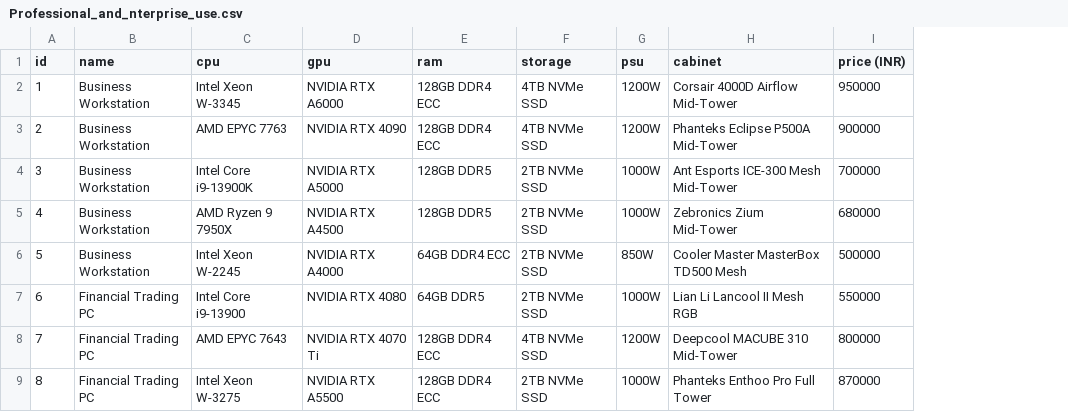
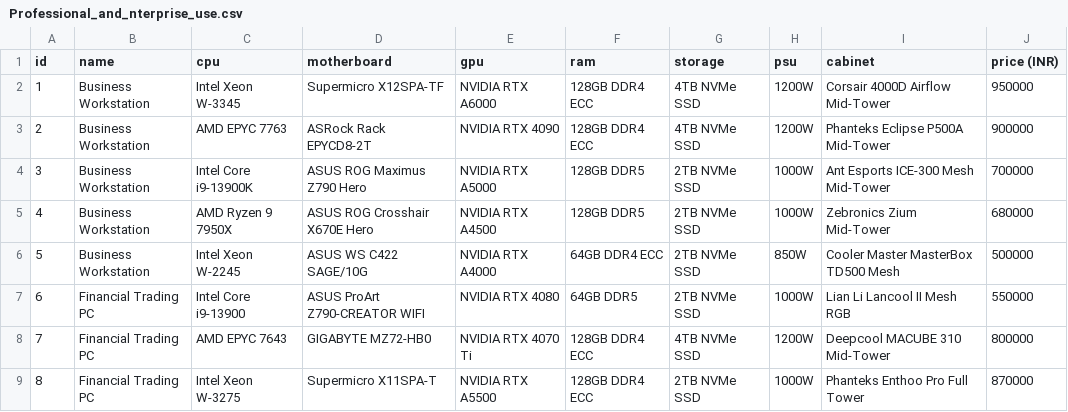
Before and after one commit to sayooj97/project, a CSV file: csv/Professional_and_nterprise_use.csv, drawn as a sheet; only a part is shown; the diff names each change by its address in the sheet, - before the commit and + after, or states it on an @@ line.

```diff
--- a/csv/Professional_and_nterprise_use.csv
+++ b/csv/Professional_and_nterprise_use.csv
+column D (motherboard), rows 2-9: Supermicro X12SPA-TF | ASRock Rack EPYCD8-2T | ASUS ROG Maximus Z790 Hero | ASUS ROG Crosshair X670E Hero | ASUS WS C422 SAGE/10G | ASUS ProArt Z790-CREATOR WIFI | GIGABYTE MZ72-HB0 | Supermicro X11SPA-T
```
Also changed, not shown: csv/budget_pc_build.csv, csv/enthusiast_and_niche_builds.csv, 2 other files.
